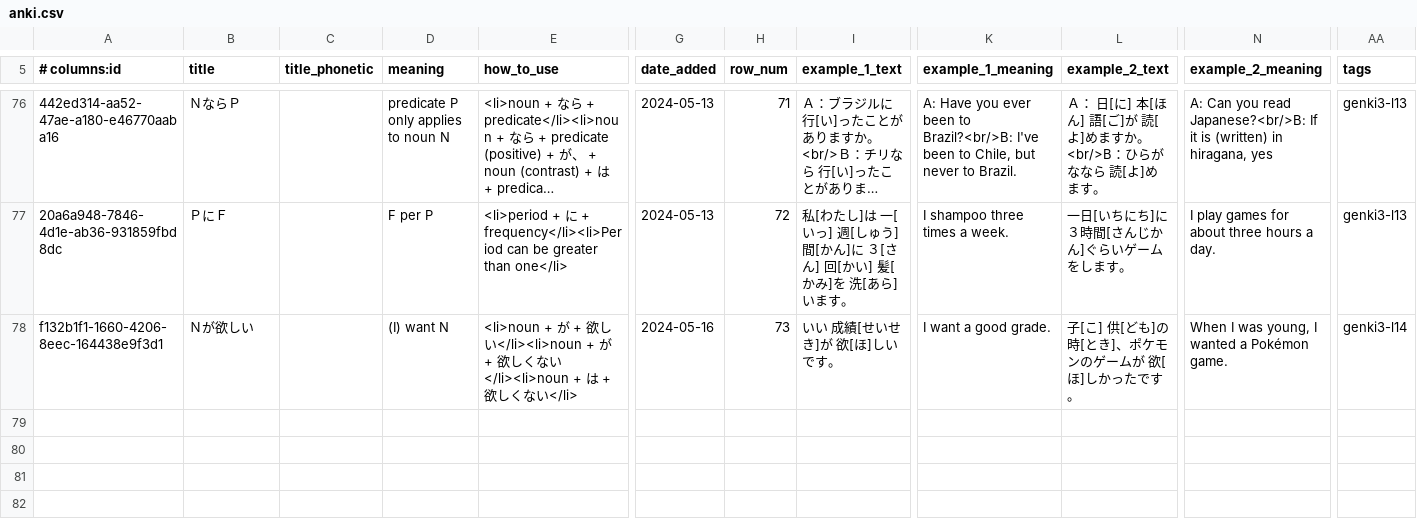
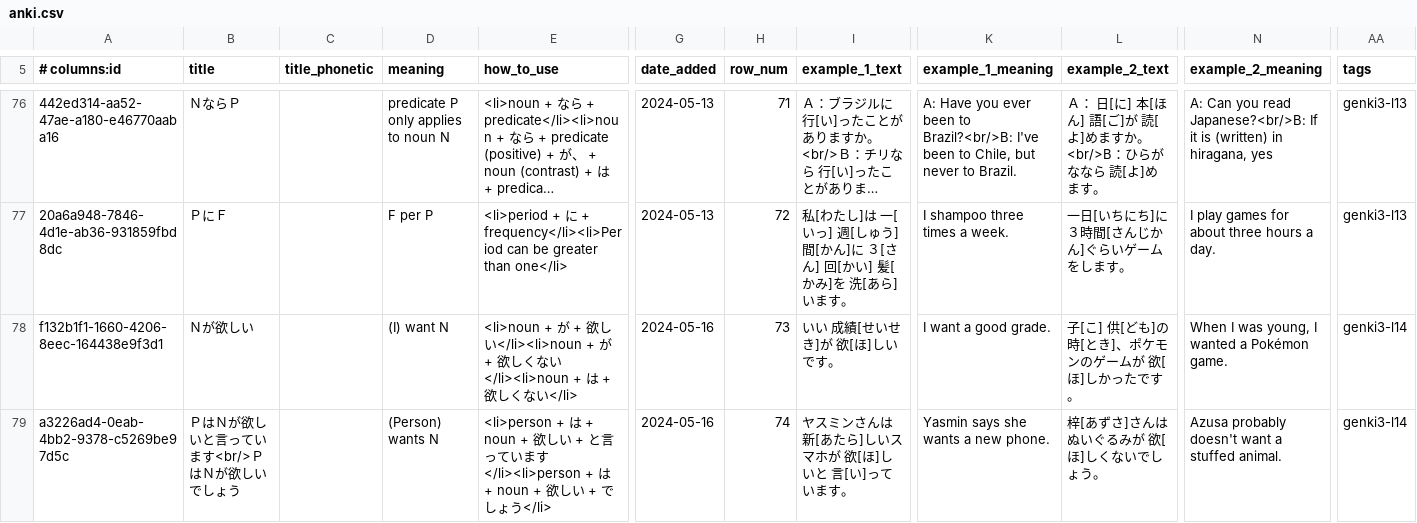
Before and after one commit to paploo/goi, a CSV file: files/grammar/anki.csv, drawn as a sheet; only a part is shown, gaps mark what is left out; long unchanged cells end in …; rows hold the shown columns only; the diff names each change by its address in the sheet, - before the commit and + after, or states it on an @@ line.

Commit message:
L14 grammar 1-b

```diff
--- a/files/grammar/anki.csv
+++ b/files/grammar/anki.csv
+row 79: a3226ad4-0eab-4bb2-9378-c5269be97d5c | ＰはＮが欲しいと言っています<br/>ＰはＮが欲しいでしょう |  | (Person) wants N | <li>person + は + noun + 欲しい + と言っています</li><li>person + は + noun + 欲しい + でしょう</li> | 2024-05-16 | 74 | ヤスミンさんは 新[あたら]しいスマホが 欲[ほ]しいと 言[い]っています。 | Yasmin says she wants a new phone. | 梓[あずさ]さんはぬいぐるみが 欲[ほ]しくないでしょう。 | Azusa probably doesn't want a stuffed animal. | genki3-l14
```
Also changed, not shown: 2 other files.
